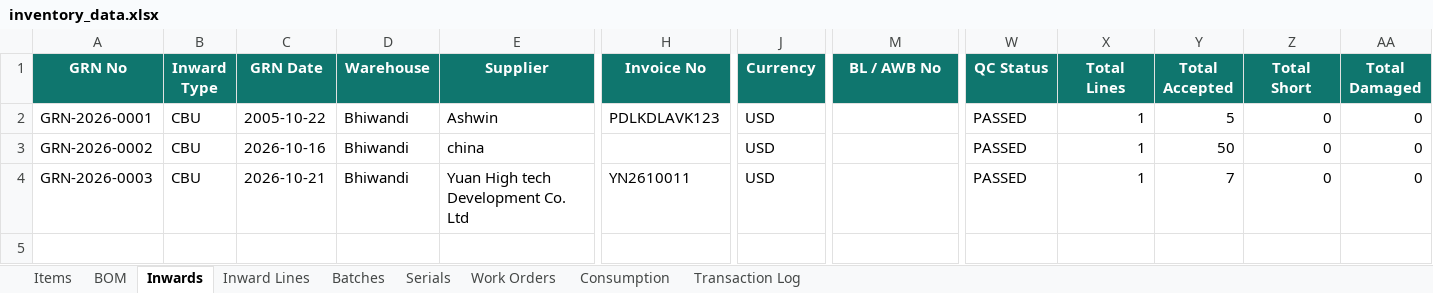
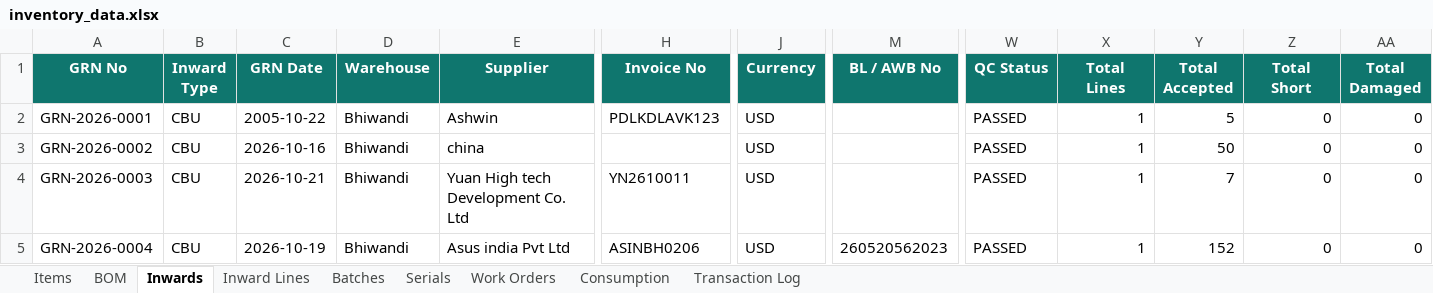
Before and after one commit to krishpdgl-netizen/IMS, an Excel workbook: data/inventory_data.xlsx, sheet Inwards, drawn as a sheet; only a part is shown, gaps mark what is left out; values as stored, in another font and other column widths than the file's, no borders; rows hold the shown columns only; the diff names each change by its address in the sheet, - before the commit and + after, or states it on an @@ line.

```diff
--- a/data/inventory_data.xlsx (sheet Inwards)
+++ b/data/inventory_data.xlsx (sheet Inwards)
+row 5: GRN-2026-0004 | CBU | 2026-10-19 | Bhiwandi | Asus india Pvt Ltd | ASINBH0206 | USD | 260520562023 | PASSED | 1 | 152 | 0 | 0
```
Also changed, not shown: sheet Batches, sheet Inward Lines, sheet Transaction Log, sheet Items.
